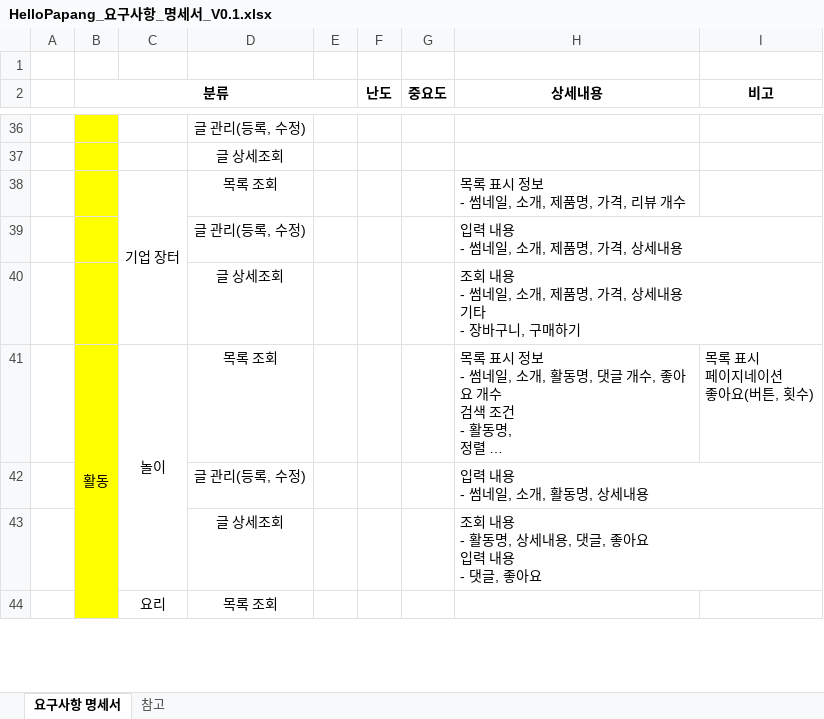
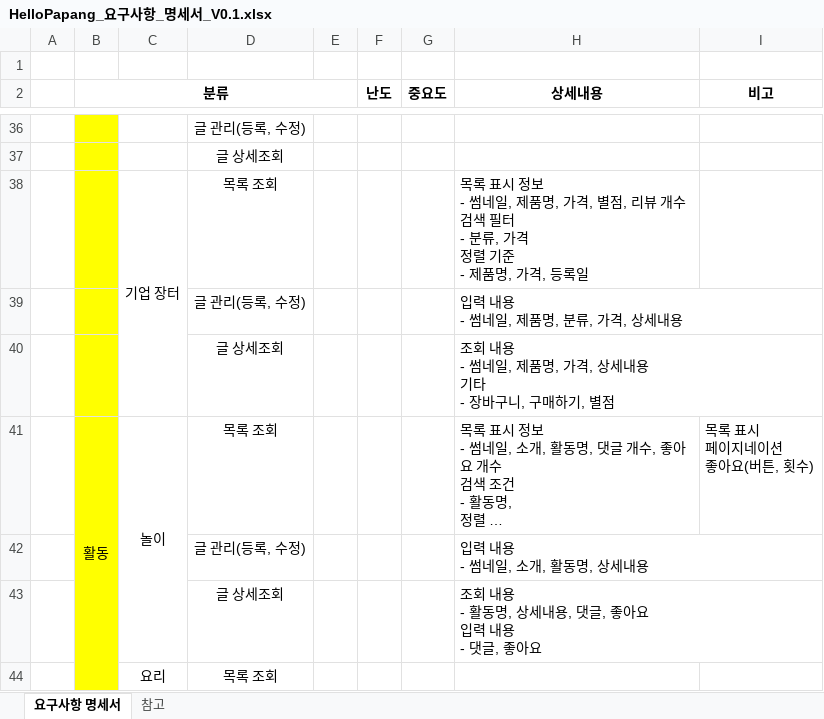
Before and after one commit to yhoo0094/helloPaPang, an Excel workbook: 산출물/HelloPapang_요구사항_명세서_V0.1.xlsx, sheet 요구사항 명세서, drawn as a sheet; only a part is shown, gaps mark what is left out; long unchanged cells end in …; values as stored, in another font and other column widths than the file's, no borders; conditional formats not drawn; ↵ is a line break in a cell; the diff names each change by its address in the sheet, - before the commit and + after, or states it on an @@ line.

```diff
--- a/산출물/HelloPapang_요구사항_명세서_V0.1.xlsx (sheet 요구사항 명세서)
+++ b/산출물/HelloPapang_요구사항_명세서_V0.1.xlsx (sheet 요구사항 명세서)
-H38 (상세내용): …썸네일, 소개, 제품명, 가격, 리뷰 개수
+H38 (상세내용): …썸네일, 제품명, 가격, 별점, 리뷰 개수 ↵ 검색 필터 ↵ - 분류, 가격 ↵ 정렬 기준 ↵ - 제품명, 가격, 등록일
-H39 (상세내용): 입력 내용 ↵ - 썸네일, 소개, 제품명, 가격, 상세내용
+H39 (상세내용): 입력 내용 ↵ - 썸네일, 제품명, 분류, 가격, 상세내용
-H40 (상세내용): …썸네일, 소개, 제품명, 가격, 상세내용 ↵ 기타 ↵ - 장바구니, 구매하기
+H40 (상세내용): …썸네일, 제품명, 가격, 상세내용 ↵ 기타 ↵ - 장바구니, 구매하기, 별점
```
Also changed, not shown: 산출물/HelloPapang_테이블 명세서_V0.2.xlsx, 24 other files.
